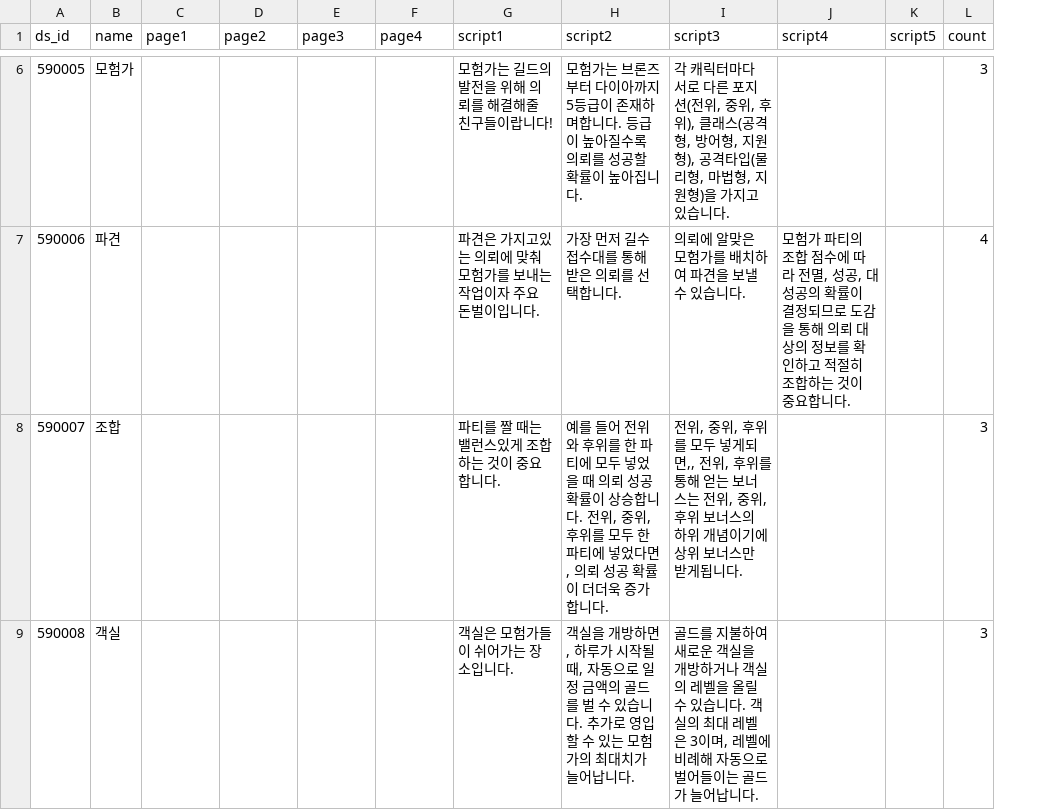
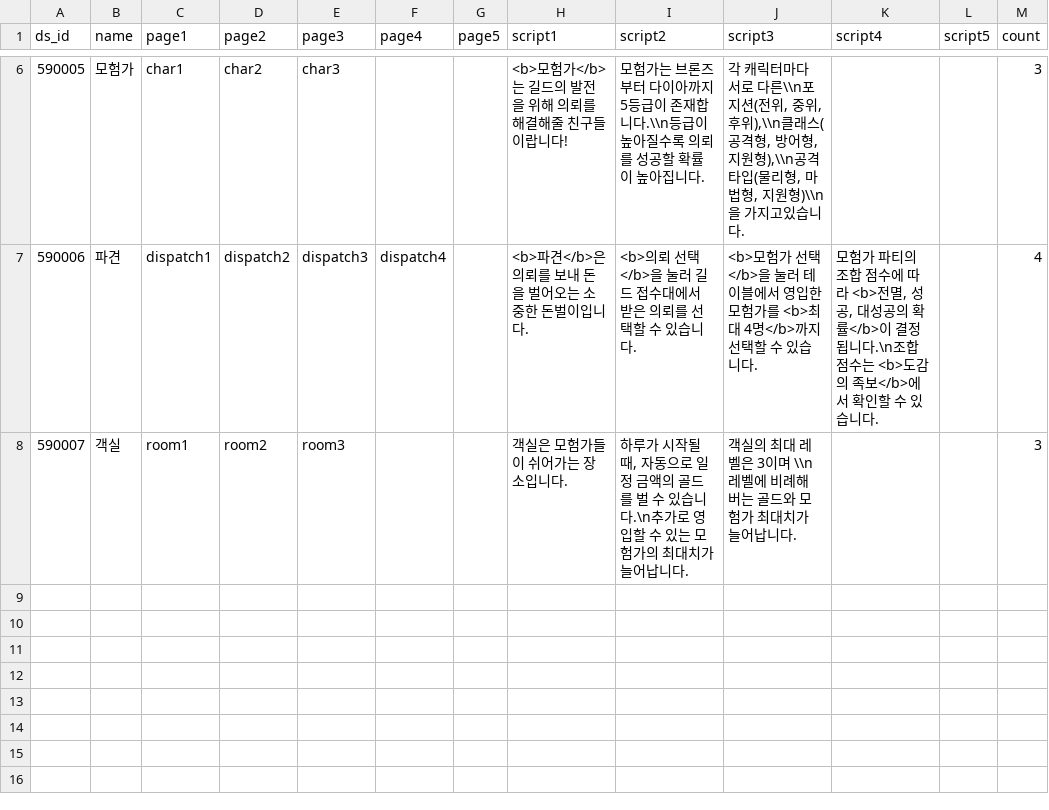
Before and after one commit to Kimighwan/neglect, a CSV file: Assets/Resources/DataTable/ds_list.csv, drawn as a sheet; only a part is shown, gaps mark what is left out; removed rows and columns are numbered as before the commit, all else as after; the diff covers the shown part only; the diff names each change by its address in the sheet, - before the commit and + after, or states it on an @@ line.

```diff
--- a/Assets/Resources/DataTable/ds_list.csv
+++ b/Assets/Resources/DataTable/ds_list.csv
+column G (page5), empty
-C6 (page1): (empty)
+C6 (page1): char1
-D6 (page2): (empty)
+D6 (page2): char2
-E6 (page3): (empty)
+E6 (page3): char3
-H6 (script1): 모험가는 길드의 발전을 위해 의뢰를 해결해줄 친구들이랍니다!
+H6 (script1): <b>모험가</b>는 길드의 발전을 위해 의뢰를 해결해줄 친구들이랍니다!
-I6 (script2): …이 존재하며합니다. 등급이…
+I6 (script2): …이 존재합니다.\\n등급이…
-J6 (script3): …로 다른 포지션(전위, 중위, 후위), 클래스(공격형, 방어형, 지원형), 공격타입(물리형, 마법형, 지원형)을 가지…
+J6 (script3): …로 다른\\n포지션(전위, 중위, 후위),\\n클래스(공격형, 방어형, 지원형),\\n공격타입(물리형, 마법형, 지원형)\\n을 가지…
-C7 (page1): (empty)
+C7 (page1): dispatch1
-D7 (page2): (empty)
+D7 (page2): dispatch2
-E7 (page3): (empty)
+E7 (page3): dispatch3
-F7 (page4): (empty)
+F7 (page4): dispatch4
-H7 (script1): 파견은 가지고있는 의뢰에 맞춰 모험가를 보내는 작업이자 주요 돈벌이입니다.
+H7 (script1): <b>파견</b>은 의뢰를 보내 돈을 벌어오는 소중한 돈벌이입니다.
-I7 (script2): 가장 먼저 길수접수대를 통해 받은 의뢰를 선택합니다.
+I7 (script2): <b>의뢰 선택</b>을 눌러 길드 접수대에서 받은 의뢰를 선택할 수 있습니다.
-J7 (script3): 의뢰에 알맞은 모험가를 배치하여 파견을 보낼 수 있…
+J7 (script3): <b>모험가 선택</b>을 눌러 테이블에서 영입한 모험가를 <b>최대 4명</b>까지 선택할 수 있…
-K7 (script4): …따라 전멸, 성공, 대성공의 확률이 결정되므로 도감을 통해 의뢰 대상의 정보를 확인하고 적절히 조합하는 것이 중요합니다.
+K7 (script4): …따라 <b>전멸, 성공, 대성공의 확률</b>이 결정됩니다.\n조합 점수는 <b>도감의 족보</b>에서 확인할 수 있습니다.
-row 8: 590007 | 조합 |  |  |  |  | 파티를 짤 때는 밸런스있게 조합하는 것이 중요합니다. | 예를 들어 전위와 후위를 한 파티에 모두 넣었을 때 의뢰 성공확률이 상승합니다. 전위, 중위, 후위를 모두 한 파티에 넣었다면, 의뢰 성공 확률이 더더욱 증가합니다. | 전위, 중위, 후위를 모두 넣게되면,, 전위, 후위를 통해 얻는 보너스는 전위, 중위, 후위 보너스의 하위 개념이기에 상위 보너스만 받게됩니다. |  |  | 3
@@ column A (ds_id) renumbered from row 8 down @@
-C8 (page1): (empty)
+C8 (page1): room1
-D8 (page2): (empty)
+D8 (page2): room2
-E8 (page3): (empty)
+E8 (page3): room3
-I8 (script2): 객실을 개방하면, 하루가 시작될 때, 자동으로 일정 금액의 골드를 벌 수 있습니다. 추가로…
+I8 (script2): 하루가 시작될 때, 자동으로 일정 금액의 골드를 벌 수 있습니다.\n추가로…
-J8 (script3): 골드를 지불하여 새로운 객실을 개방하거나 객실의 레벨을 올릴 수 있습니다. 객실의 최대 레벨은 3이며, 레벨에 비례해 자동으로 벌어들이는 골드가 늘어…
+J8 (script3): 객실의 최대 레벨은 3이며 \\n레벨에 비례해 버는 골드와 모험가 최대치가 늘어…
```
Also changed, not shown: 30 edited cells elsewhere in this file, 2 other files.
